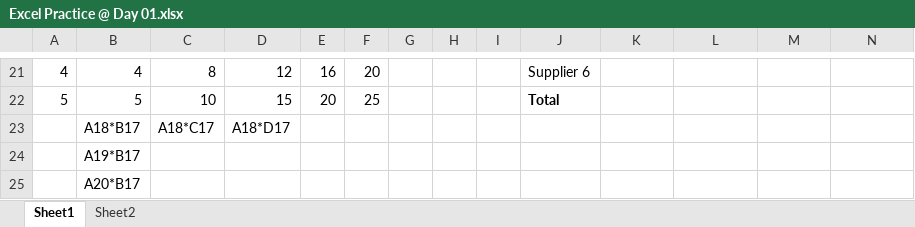
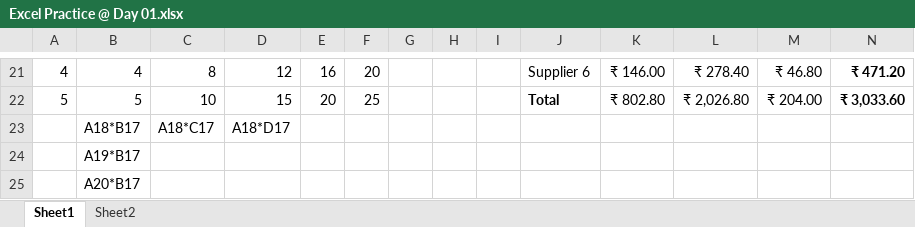
Before and after one commit to sunkavallidevisri2004-source/Excel, an Excel workbook: Excel Practice @ Day 01.xlsx, sheet Sheet1, drawn as a sheet; only a part is shown, gaps mark what is left out; values as stored, in another font and other column widths than the file's, no borders; the diff covers the shown part only; the diff names each change by its address in the sheet, - before the commit and + after, or states it on an @@ line.

```diff
--- a/Excel Practice @ Day 01.xlsx (sheet Sheet1)
+++ b/Excel Practice @ Day 01.xlsx (sheet Sheet1)
-K21: (empty)
+K21: ₹ 146.00
-L21: (empty)
+L21: ₹ 278.40
-M21: (empty)
+M21: ₹ 46.80
-N21: (empty)
+N21: ₹ 471.20
-K22: (empty)
+K22: ₹ 802.80
-L22: (empty)
+L22: ₹ 2,026.80
-M22: (empty)
+M22: ₹ 204.00
-N22: (empty)
+N22: ₹ 3,033.60
```
Also changed, not shown: 1 added row, 1 removed row and 29 edited cells elsewhere in this sheet, sheet Sheet2.
